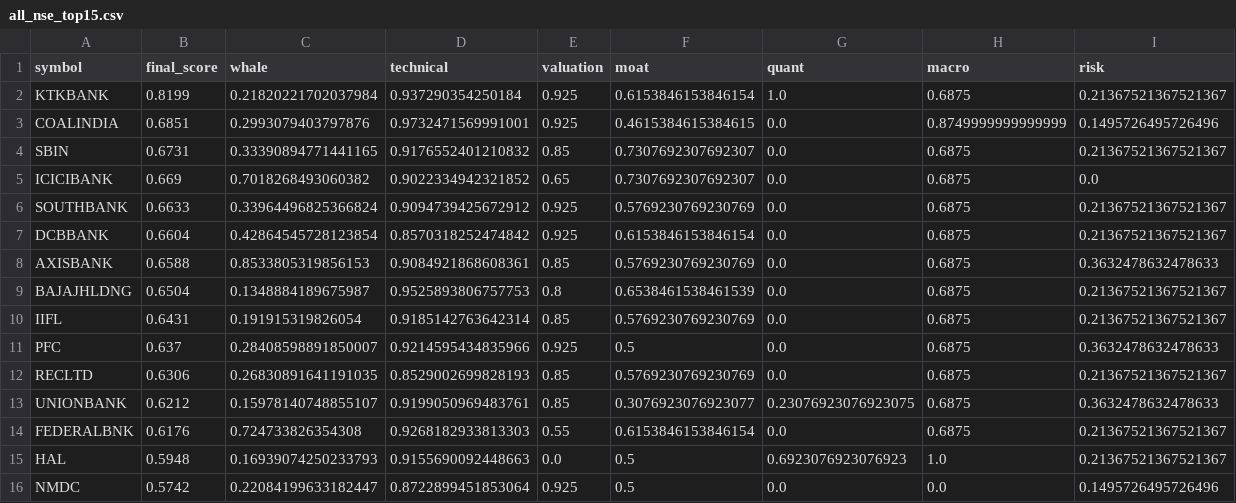
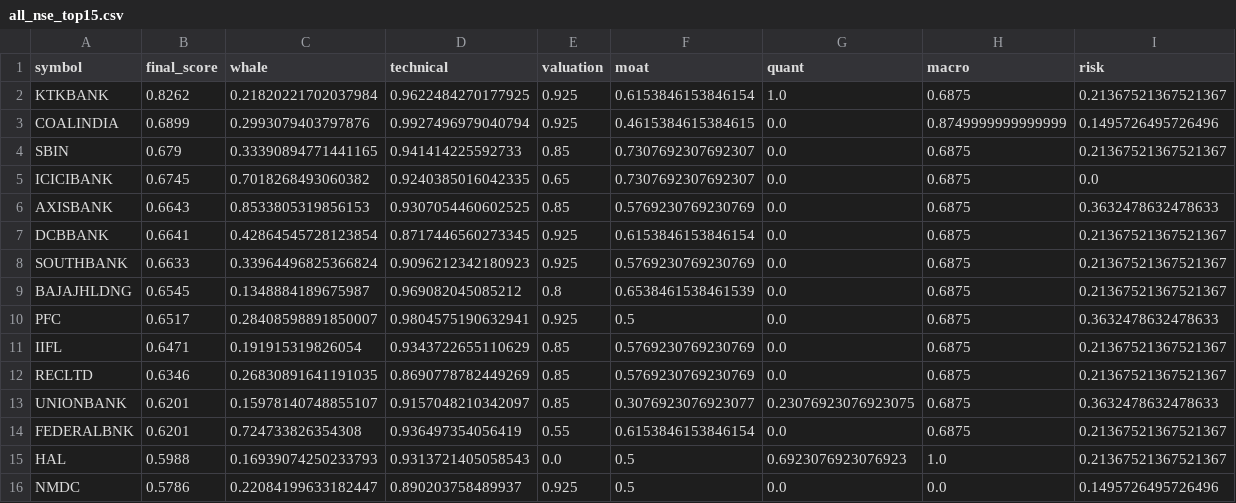
Before and after one commit to samir285-lang/whalewatch-alpha, a CSV file: output/all_nse_top15.csv, drawn as a sheet.

```diff
--- a/output/all_nse_top15.csv
+++ b/output/all_nse_top15.csv
@@ -1,16 +1,16 @@
 symbol,final_score,whale,technical,valuation,moat,quant,macro,risk
-KTKBANK,0.8199,0.21820221702037984,0.937290354250184,0.925,0.6153846153846154,1.0,0.6875,0.21367521367521367
-COALINDIA,0.6851,0.2993079403797876,0.9732471569991001,0.925,0.4615384615384615,0.0,0.8749999999999999,0.1495726495726496
-SBIN,0.6731,0.33390894771441165,0.9176552401210832,0.85,0.7307692307692307,0.0,0.6875,0.21367521367521367
-ICICIBANK,0.669,0.7018268493060382,0.9022334942321852,0.65,0.7307692307692307,0.0,0.6875,0.0
-SOUTHBANK,0.6633,0.33964496825366824,0.9094739425672912,0.925,0.5769230769230769,0.0,0.6875,0.21367521367521367
-DCBBANK,0.6604,0.42864545728123854,0.8570318252474842,0.925,0.6153846153846154,0.0,0.6875,0.21367521367521367
-AXISBANK,0.6588,0.8533805319856153,0.9084921868608361,0.85,0.5769230769230769,0.0,0.6875,0.3632478632478633
-BAJAJHLDNG,0.6504,0.1348884189675987,0.9525893806757753,0.8,0.6538461538461539,0.0,0.6875,0.21367521367521367
-IIFL,0.6431,0.191915319826054,0.9185142763642314,0.85,0.5769230769230769,0.0,0.6875,0.21367521367521367
-PFC,0.637,0.28408598891850007,0.9214595434835966,0.925,0.5,0.0,0.6875,0.3632478632478633
-RECLTD,0.6306,0.26830891641191035,0.8529002699828193,0.85,0.5769230769230769,0.0,0.6875,0.21367521367521367
-UNIONBANK,0.6212,0.15978140748855107,0.9199050969483761,0.85,0.3076923076923077,0.23076923076923075,0.6875,0.3632478632478633
-FEDERALBNK,0.6176,0.724733826354308,0.9268182933813303,0.55,0.6153846153846154,0.0,0.6875,0.21367521367521367
-HAL,0.5948,0.16939074250233793,0.9155690092448663,0.0,0.5,0.6923076923076923,1.0,0.21367521367521367
-NMDC,0.5742,0.22084199633182447,0.8722899451853064,0.925,0.5,0.0,0.0,0.1495726495726496
+KTKBANK,0.8262,0.21820221702037984,0.9622484270177925,0.925,0.6153846153846154,1.0,0.6875,0.21367521367521367
+COALINDIA,0.6899,0.2993079403797876,0.9927496979040794,0.925,0.4615384615384615,0.0,0.8749999999999999,0.1495726495726496
+SBIN,0.679,0.33390894771441165,0.941414225592733,0.85,0.7307692307692307,0.0,0.6875,0.21367521367521367
+ICICIBANK,0.6745,0.7018268493060382,0.9240385016042335,0.65,0.7307692307692307,0.0,0.6875,0.0
+AXISBANK,0.6643,0.8533805319856153,0.9307054460602525,0.85,0.5769230769230769,0.0,0.6875,0.3632478632478633
+DCBBANK,0.6641,0.42864545728123854,0.8717446560273345,0.925,0.6153846153846154,0.0,0.6875,0.21367521367521367
+SOUTHBANK,0.6633,0.33964496825366824,0.9096212342180923,0.925,0.5769230769230769,0.0,0.6875,0.21367521367521367
+BAJAJHLDNG,0.6545,0.1348884189675987,0.969082045085212,0.8,0.6538461538461539,0.0,0.6875,0.21367521367521367
+PFC,0.6517,0.28408598891850007,0.9804575190632941,0.925,0.5,0.0,0.6875,0.3632478632478633
+IIFL,0.6471,0.191915319826054,0.9343722655110629,0.85,0.5769230769230769,0.0,0.6875,0.21367521367521367
+RECLTD,0.6346,0.26830891641191035,0.8690778782449269,0.85,0.5769230769230769,0.0,0.6875,0.21367521367521367
+UNIONBANK,0.6201,0.15978140748855107,0.9157048210342097,0.85,0.3076923076923077,0.23076923076923075,0.6875,0.3632478632478633
+FEDERALBNK,0.6201,0.724733826354308,0.936497354056419,0.55,0.6153846153846154,0.0,0.6875,0.21367521367521367
+HAL,0.5988,0.16939074250233793,0.9313721405058543,0.0,0.5,0.6923076923076923,1.0,0.21367521367521367
+NMDC,0.5786,0.22084199633182447,0.890203758489937,0.925,0.5,0.0,0.0,0.1495726495726496
```
Also changed, not shown: output/fando_stocks_top15.csv, output/nifty_100_top15.csv, 2 other files.
